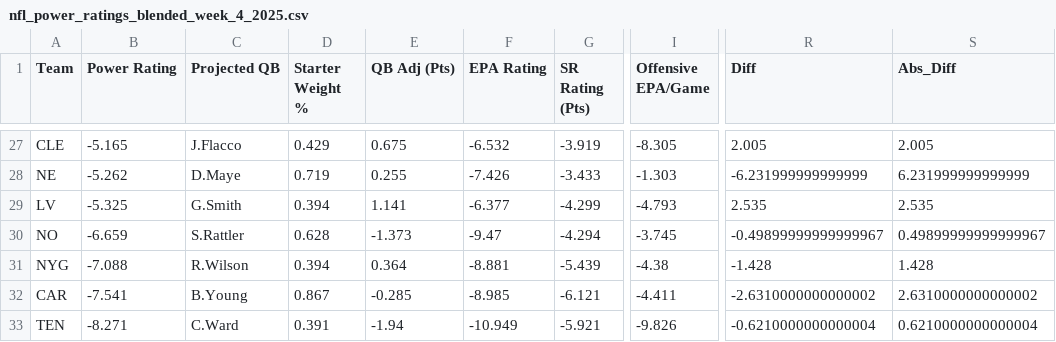
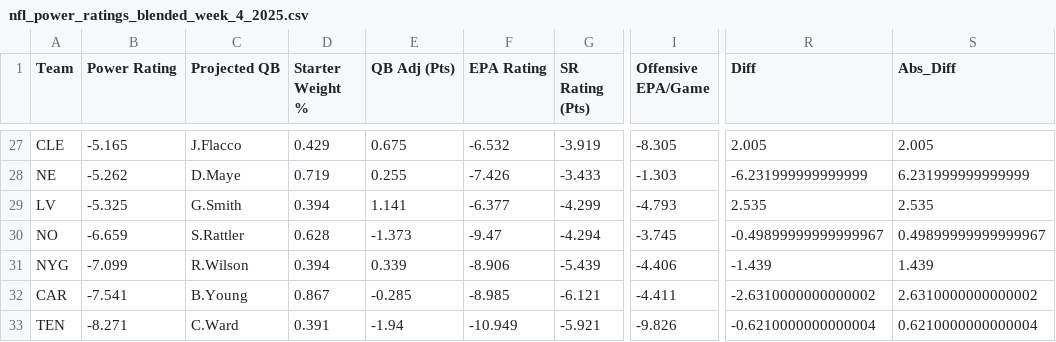
Before and after one commit to ngardner-3-1-8/gsf-nfl-survivor, a CSV file: nfl-power-ratings/nfl_power_ratings_blended_week_4_2025.csv, drawn as a sheet; only a part is shown, gaps mark what is left out; the diff names each change by its address in the sheet, - before the commit and + after, or states it on an @@ line.

```diff
--- a/nfl-power-ratings/nfl_power_ratings_blended_week_4_2025.csv
+++ b/nfl-power-ratings/nfl_power_ratings_blended_week_4_2025.csv
-B31 (Power Rating): -7.088
+B31 (Power Rating): -7.099
-E31 (QB Adj (Pts)): 0.364
+E31 (QB Adj (Pts)): 0.339
-F31 (EPA Rating): -8.881
+F31 (EPA Rating): -8.906
-I31 (Offensive EPA/Game): -4.38
+I31 (Offensive EPA/Game): -4.406
-R31 (Diff): -1.428
+R31 (Diff): -1.439
-S31 (Abs_Diff): 1.428
+S31 (Abs_Diff): 1.439
```
Also changed, not shown: nfl-power-ratings/nfl_power_ratings_blended_week_10_2025.csv, nfl-power-ratings/nfl_power_ratings_blended_week_16_2025.csv, 5 other files.
